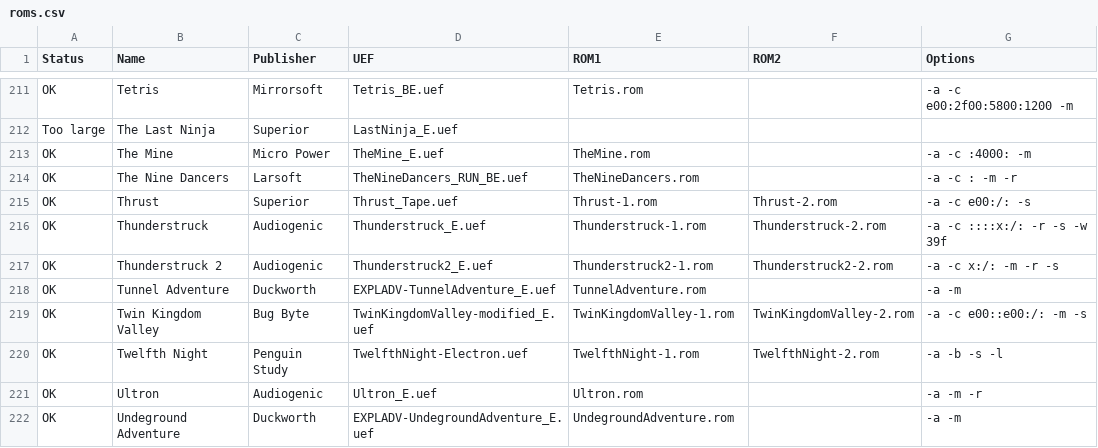
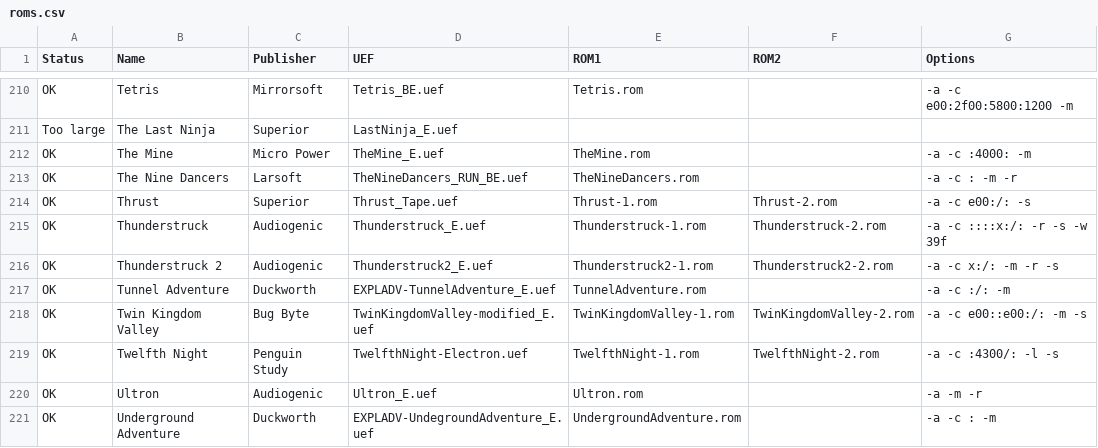
Before and after one commit to stardot/MegaGamesCartridge-ROM-recipes, a CSV file: roms.csv, drawn as a sheet; only a part is shown, gaps mark what is left out; the diff covers the shown part only.

```diff
--- a/roms.csv
+++ b/roms.csv
@@ -217,6 +216,6 @@ OK,Thunderstruck,Audiogenic,Thunderstruck_E.uef,Thunderstruck-1.rom,Thunderstruc
 OK,Thunderstruck 2,Audiogenic,Thunderstruck2_E.uef,Thunderstruck2-1.rom,Thunderstruck2-2.rom,-a -c x:/: -m -r -s
-OK,Tunnel Adventure,Duckworth,EXPLADV-TunnelAdventure_E.uef,TunnelAdventure.rom,,-a -m
+OK,Tunnel Adventure,Duckworth,EXPLADV-TunnelAdventure_E.uef,TunnelAdventure.rom,,-a -c :/: -m
 OK,Twin Kingdom Valley,Bug Byte,TwinKingdomValley-modified_E.uef,TwinKingdomValley-1.rom,TwinKingdomValley-2.rom,-a -c e00::e00:/: -m -s
-OK,Twelfth Night,Penguin Study,TwelfthNight-Electron.uef,TwelfthNight-1.rom,TwelfthNight-2.rom,-a -b -s -l
+OK,Twelfth Night,Penguin Study,TwelfthNight-Electron.uef,TwelfthNight-1.rom,TwelfthNight-2.rom,-a -c :4300/: -l -s
 OK,Ultron,Audiogenic,Ultron_E.uef,Ultron.rom,,-a -m -r
-OK,Undeground Adventure,Duckworth,EXPLADV-UndegroundAdventure_E.uef,UndegroundAdventure.rom,,-a -m
+OK,Underground Adventure,Duckworth,EXPLADV-UndegroundAdventure_E.uef,UndergroundAdventure.rom,,-a -c : -m
```
Also changed, not shown: 1 removed row and 22 edited cells elsewhere in this file, 2 other files.
